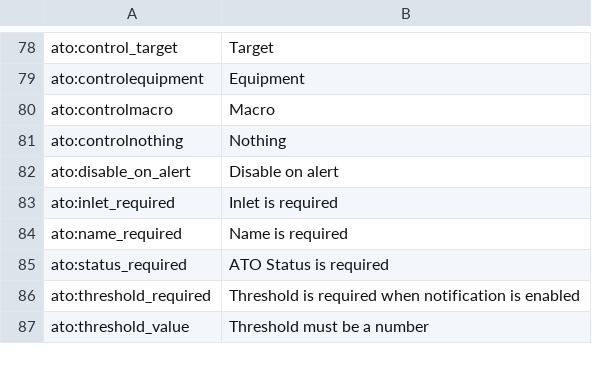
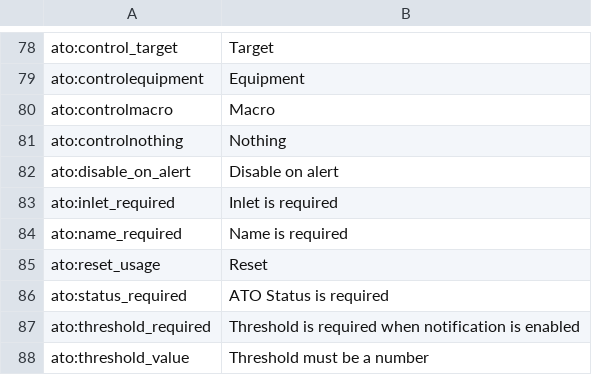
Before and after one commit to reef-pi/reef-pi, a CSV file: front-end/assets/translations/en.csv, drawn as a sheet; only a part is shown, gaps mark what is left out.

Commit message:
add ato reset translation key

```diff
--- a/front-end/assets/translations/en.csv
+++ b/front-end/assets/translations/en.csv
@@ -84,2 +84,3 @@ ato:inlet_required,Inlet is required
 ato:name_required,Name is required
+ato:reset_usage,Reset
 ato:status_required,ATO Status is required
```
Also changed, not shown: front-end/assets/translations/de.csv, front-end/assets/translations/es.csv, 7 other files.
